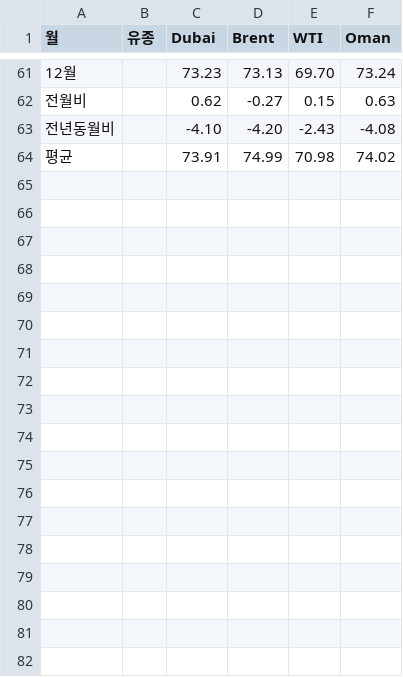
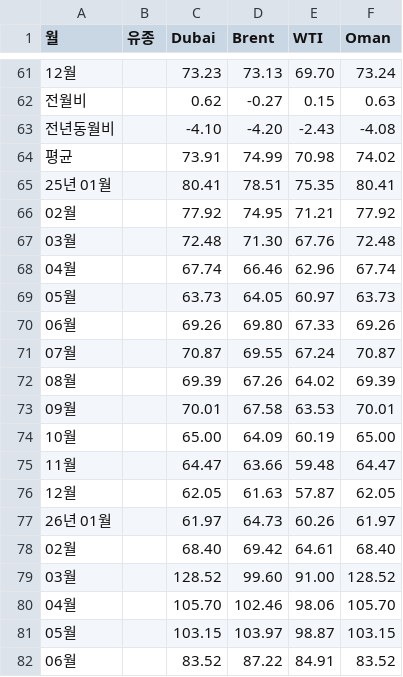
Before and after one commit to pjeongwoo1231-dot/GeoSwap, a CSV file: data/국제유가.csv, drawn as a sheet; only a part is shown, gaps mark what is left out; the diff names each change by its address in the sheet, - before the commit and + after, or states it on an @@ line.

```diff
--- a/data/국제유가.csv
+++ b/data/국제유가.csv
+row 65: 25년 01월 |  | 80.41 | 78.51 | 75.35 | 80.41
+row 66: 02월 |  | 77.92 | 74.95 | 71.21 | 77.92
+row 67: 03월 |  | 72.48 | 71.30 | 67.76 | 72.48
+row 68: 04월 |  | 67.74 | 66.46 | 62.96 | 67.74
+row 69: 05월 |  | 63.73 | 64.05 | 60.97 | 63.73
+row 70: 06월 |  | 69.26 | 69.80 | 67.33 | 69.26
+row 71: 07월 |  | 70.87 | 69.55 | 67.24 | 70.87
+row 72: 08월 |  | 69.39 | 67.26 | 64.02 | 69.39
+row 73: 09월 |  | 70.01 | 67.58 | 63.53 | 70.01
+row 74: 10월 |  | 65.00 | 64.09 | 60.19 | 65.00
+row 75: 11월 |  | 64.47 | 63.66 | 59.48 | 64.47
+row 76: 12월 |  | 62.05 | 61.63 | 57.87 | 62.05
+row 77: 26년 01월 |  | 61.97 | 64.73 | 60.26 | 61.97
+row 78: 02월 |  | 68.40 | 69.42 | 64.61 | 68.40
+row 79: 03월 |  | 128.52 | 99.60 | 91.00 | 128.52
+row 80: 04월 |  | 105.70 | 102.46 | 98.06 | 105.70
+row 81: 05월 |  | 103.15 | 103.97 | 98.87 | 103.15
+row 82: 06월 |  | 83.52 | 87.22 | 84.91 | 83.52
```
Also changed, not shown: data/gpr_oil_region_monthly.csv.
